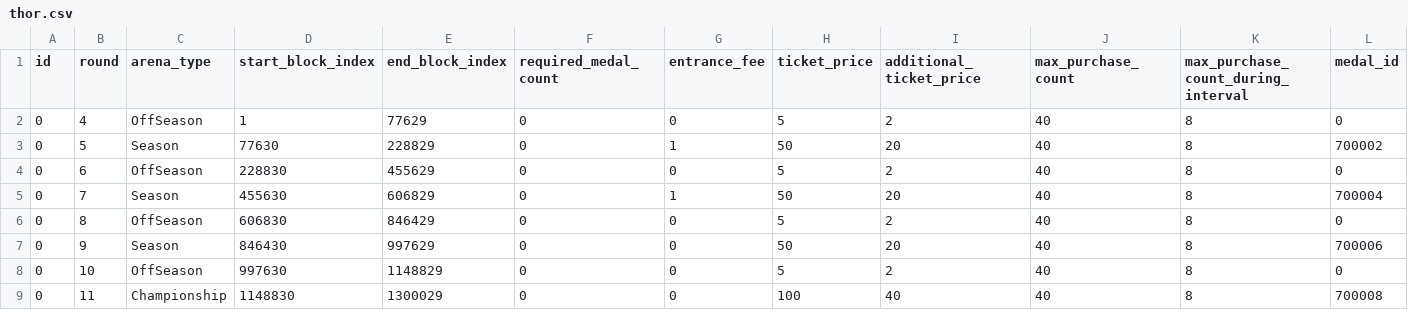
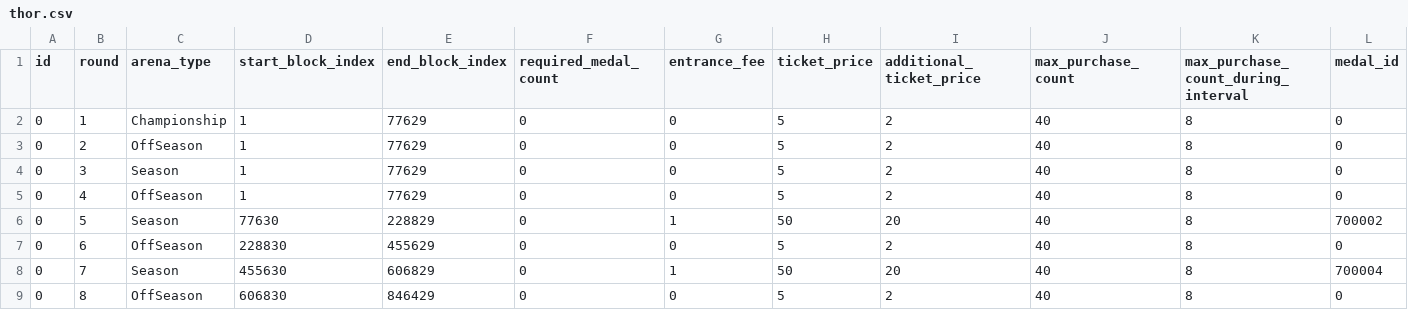
Before and after one commit to planetarium/ArenaService, a CSV file: scripts/arena-sheets/thor.csv, drawn as a sheet; only a part is shown; the shorter side is filled out with more unchanged rows; the diff names each change by its address in the sheet, - before the commit and + after, or states it on an @@ line.

Commit message:
add SeasonGroupId

```diff
--- a/scripts/arena-sheets/thor.csv
+++ b/scripts/arena-sheets/thor.csv
+row 2: 0 | 1 | Championship | 1 | 77629 | 0 | 0 | 5 | 2 | 40 | 8 | 0
+row 3: 0 | 2 | OffSeason | 1 | 77629 | 0 | 0 | 5 | 2 | 40 | 8 | 0
+row 4: 0 | 3 | Season | 1 | 77629 | 0 | 0 | 5 | 2 | 40 | 8 | 0
```
Also changed, not shown: 5 other files.
